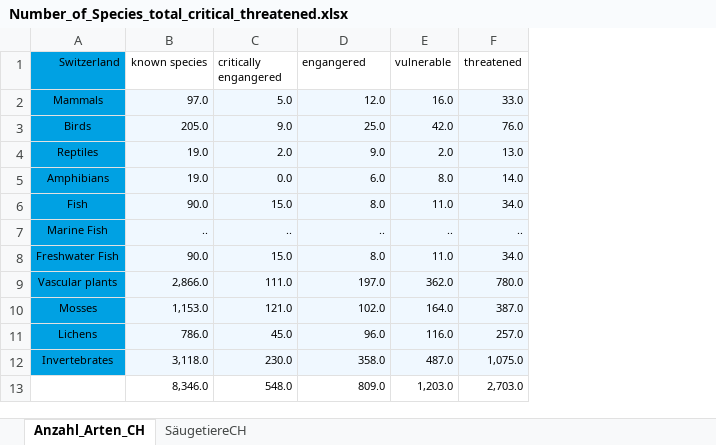
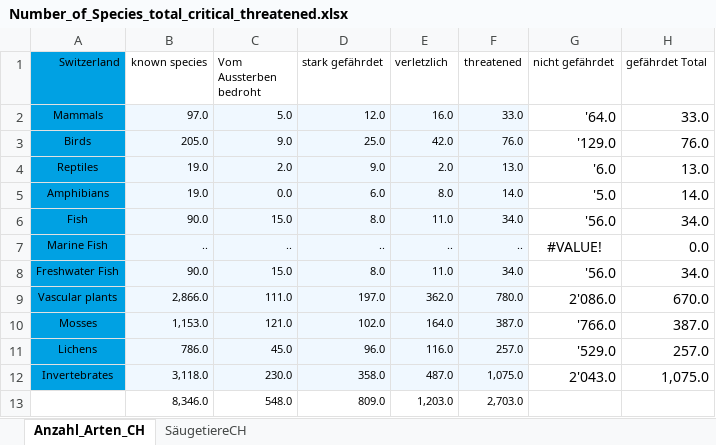
Before and after one commit to smuefsmuef/WerIstDasGroessteBiest, an Excel workbook: raw_data/Chart3/Number_of_Species_total_critical_threatened.xlsx, sheet Anzahl_Arten_CH, drawn as a sheet; values as stored, in another font and other column widths than the file's, no borders; the diff names each change by its address in the sheet, - before the commit and + after, or states it on an @@ line.

Commit message:
sort bar chart, add treemap data, styling,

```diff
--- a/raw_data/Chart3/Number_of_Species_total_critical_threatened.xlsx (sheet Anzahl_Arten_CH)
+++ b/raw_data/Chart3/Number_of_Species_total_critical_threatened.xlsx (sheet Anzahl_Arten_CH)
+column G (nicht gefährdet), rows 2-12: '64.0 | '129.0 | '6.0 | '5.0 | '56.0 | #VALUE! | '56.0 | 2'086.0 | '766.0 | '529.0 | 2'043.0
+column H (gefährdet Total), rows 2-12: 33.0 | 76.0 | 13.0 | 14.0 | 34.0 | 0.0 | 34.0 | 670.0 | 387.0 | 257.0 | 1,075.0
-C1: critically engangered
+C1: Vom Aussterben bedroht
-D1: engangered
+D1: stark gefährdet
-E1: vulnerable
+E1: verletzlich
```
Also changed, not shown: 6 other files.
